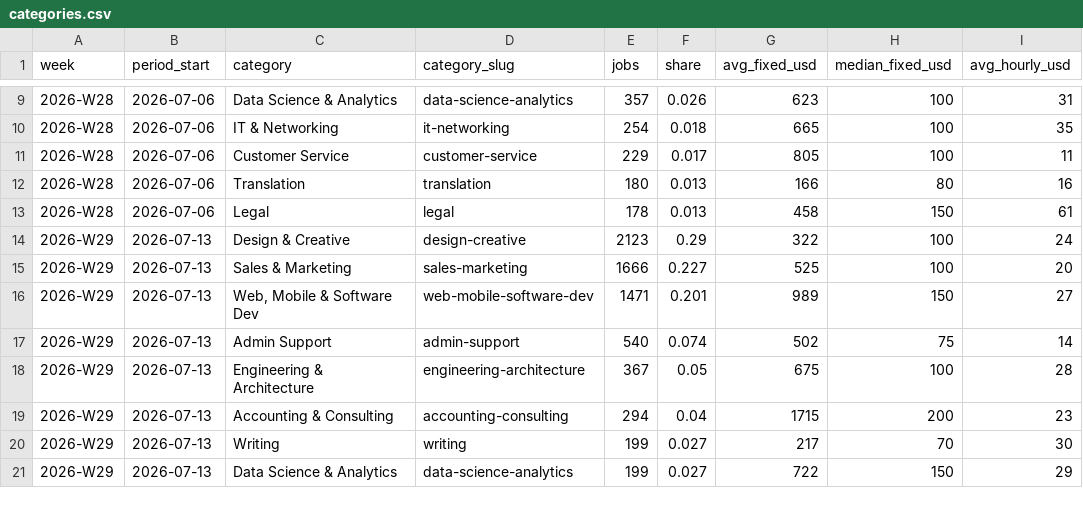
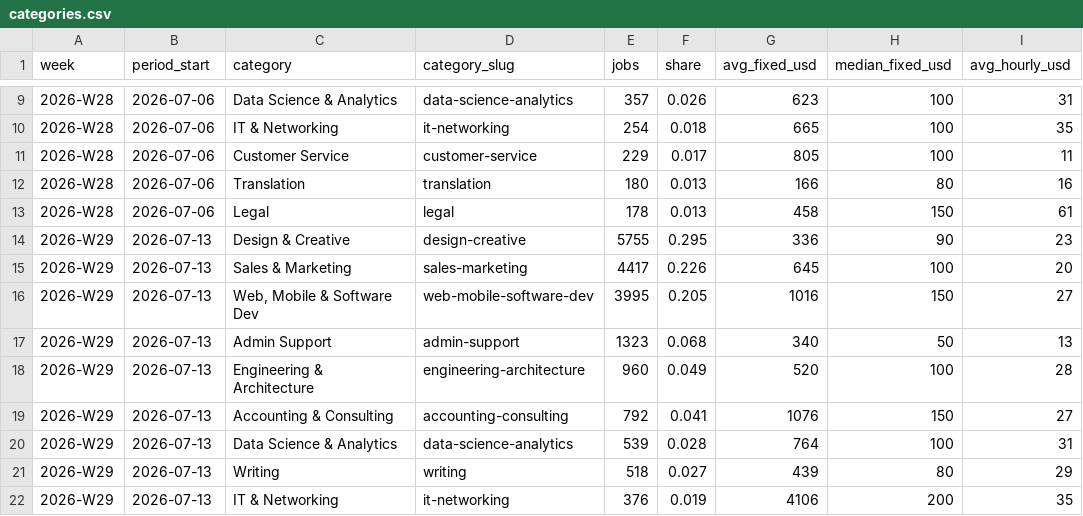
Before and after one commit to snipeworkapp-oss/upwork-market-data, a CSV file: data/categories.csv, drawn as a sheet; only a part is shown, gaps mark what is left out; the diff covers the shown part only.

```diff
--- a/data/categories.csv
+++ b/data/categories.csv
@@ -13,9 +13,10 @@ week,period_start,category,category_slug,jobs,share,avg_fixed_usd,median_fixed_u
 2026-W28,2026-07-06,Legal,legal,178,0.013,458,150,61
-2026-W29,2026-07-13,Design & Creative,design-creative,2123,0.29,322,100,24
-2026-W29,2026-07-13,Sales & Marketing,sales-marketing,1666,0.227,525,100,20
-2026-W29,2026-07-13,"Web, Mobile & Software Dev",web-mobile-software-dev,1471,0.201,989,150,27
-2026-W29,2026-07-13,Admin Support,admin-support,540,0.074,502,75,14
-2026-W29,2026-07-13,Engineering & Architecture,engineering-architecture,367,0.05,675,100,28
-2026-W29,2026-07-13,Accounting & Consulting,accounting-consulting,294,0.04,1715,200,23
-2026-W29,2026-07-13,Writing,writing,199,0.027,217,70,30
-2026-W29,2026-07-13,Data Science & Analytics,data-science-analytics,199,0.027,722,150,29
+2026-W29,2026-07-13,Design & Creative,design-creative,5755,0.295,336,90,23
+2026-W29,2026-07-13,Sales & Marketing,sales-marketing,4417,0.226,645,100,20
+2026-W29,2026-07-13,"Web, Mobile & Software Dev",web-mobile-software-dev,3995,0.205,1016,150,27
+2026-W29,2026-07-13,Admin Support,admin-support,1323,0.068,340,50,13
+2026-W29,2026-07-13,Engineering & Architecture,engineering-architecture,960,0.049,520,100,28
+2026-W29,2026-07-13,Accounting & Consulting,accounting-consulting,792,0.041,1076,150,27
+2026-W29,2026-07-13,Data Science & Analytics,data-science-analytics,539,0.028,764,100,31
+2026-W29,2026-07-13,Writing,writing,518,0.027,439,80,29
+2026-W29,2026-07-13,IT & Networking,it-networking,376,0.019,4106,200,35
```
Also changed, not shown: 1 removed row and 12 edited cells elsewhere in this file, data/countries.csv, data/weekly.csv.
